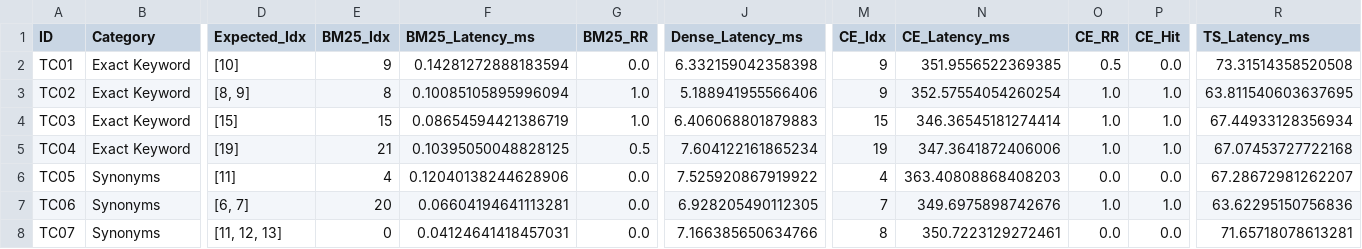
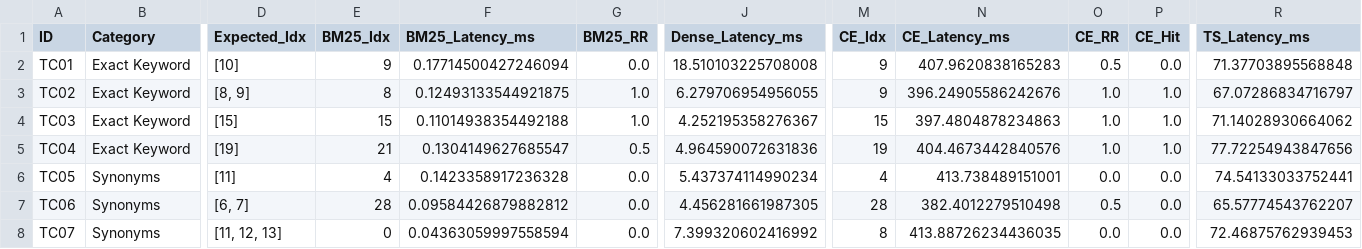
Before and after one commit to thanhnhat31/finalproject.mlops.group9.msa29hcm, a CSV file: nlp/data/evaluation_results/detailed_results_sliding.csv, drawn as a sheet; only a part is shown, gaps mark what is left out; the diff covers the shown part only; the diff names each change by its address in the sheet, - before the commit and + after, or states it on an @@ line.

```diff
--- a/nlp/data/evaluation_results/detailed_results_sliding.csv
+++ b/nlp/data/evaluation_results/detailed_results_sliding.csv
-F2 (BM25_Latency_ms): 0.14281272888183594
+F2 (BM25_Latency_ms): 0.17714500427246094
-J2 (Dense_Latency_ms): 6.332159042358398
+J2 (Dense_Latency_ms): 18.510103225708008
-N2 (CE_Latency_ms): 351.9556522369385
+N2 (CE_Latency_ms): 407.9620838165283
-R2 (TS_Latency_ms): 73.31514358520508
+R2 (TS_Latency_ms): 71.37703895568848
-F3 (BM25_Latency_ms): 0.10085105895996094
+F3 (BM25_Latency_ms): 0.12493133544921875
-J3 (Dense_Latency_ms): 5.188941955566406
+J3 (Dense_Latency_ms): 6.279706954956055
-N3 (CE_Latency_ms): 352.57554054260254
+N3 (CE_Latency_ms): 396.24905586242676
-R3 (TS_Latency_ms): 63.811540603637695
+R3 (TS_Latency_ms): 67.07286834716797
-F4 (BM25_Latency_ms): 0.08654594421386719
+F4 (BM25_Latency_ms): 0.11014938354492188
-J4 (Dense_Latency_ms): 6.406068801879883
+J4 (Dense_Latency_ms): 4.252195358276367
-N4 (CE_Latency_ms): 346.36545181274414
+N4 (CE_Latency_ms): 397.4804878234863
-R4 (TS_Latency_ms): 67.44933128356934
+R4 (TS_Latency_ms): 71.14028930664062
-F5 (BM25_Latency_ms): 0.10395050048828125
+F5 (BM25_Latency_ms): 0.1304149627685547
-J5 (Dense_Latency_ms): 7.604122161865234
+J5 (Dense_Latency_ms): 4.964590072631836
-N5 (CE_Latency_ms): 347.3641872406006
+N5 (CE_Latency_ms): 404.4673442840576
-R5 (TS_Latency_ms): 67.07453727722168
+R5 (TS_Latency_ms): 77.72254943847656
-F6 (BM25_Latency_ms): 0.12040138244628906
+F6 (BM25_Latency_ms): 0.1423358917236328
-J6 (Dense_Latency_ms): 7.525920867919922
+J6 (Dense_Latency_ms): 5.437374114990234
-N6 (CE_Latency_ms): 363.40808868408203
+N6 (CE_Latency_ms): 413.738489151001
-R6 (TS_Latency_ms): 67.28672981262207
+R6 (TS_Latency_ms): 74.54133033752441
-E7 (BM25_Idx): 20
+E7 (BM25_Idx): 28
-F7 (BM25_Latency_ms): 0.06604194641113281
+F7 (BM25_Latency_ms): 0.09584426879882812
-J7 (Dense_Latency_ms): 6.928205490112305
+J7 (Dense_Latency_ms): 4.456281661987305
-M7 (CE_Idx): 7
+M7 (CE_Idx): 28
-N7 (CE_Latency_ms): 349.6975898742676
+N7 (CE_Latency_ms): 382.4012279510498
-O7 (CE_RR): 1.0
+O7 (CE_RR): 0.5
-P7 (CE_Hit): 1.0
+P7 (CE_Hit): 0.0
-R7 (TS_Latency_ms): 63.62295150756836
+R7 (TS_Latency_ms): 65.57774543762207
-F8 (BM25_Latency_ms): 0.04124641418457031
+F8 (BM25_Latency_ms): 0.04363059997558594
-J8 (Dense_Latency_ms): 7.166385650634766
+J8 (Dense_Latency_ms): 7.399320602416992
-N8 (CE_Latency_ms): 350.7223129272461
+N8 (CE_Latency_ms): 413.88726234436035
-R8 (TS_Latency_ms): 71.65718078613281
+R8 (TS_Latency_ms): 72.46875762939453
```
Also changed, not shown: 70 edited cells elsewhere in this file, nlp/data/evaluation_results/category_breakdown_semantic.csv, nlp/data/evaluation_results/detailed_results_paragraph.csv, 15 other files.
